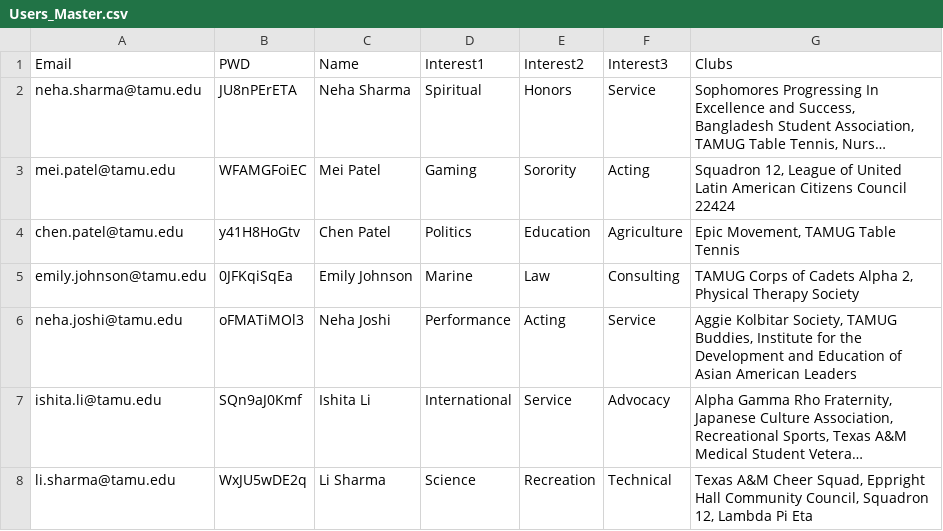
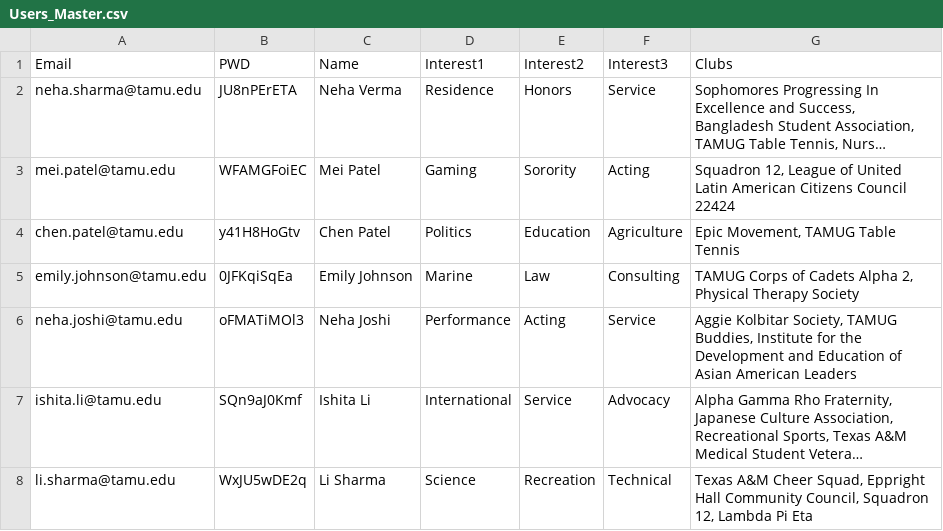
Before and after one commit to ASMYYY/Howdy-Orgs, a CSV file: backend/data/Users_Master.csv, drawn as a sheet; only a part is shown; long unchanged cells end in …; the diff names each change by its address in the sheet, - before the commit and + after, or states it on an @@ line.

```diff
--- a/backend/data/Users_Master.csv
+++ b/backend/data/Users_Master.csv
-C2 (Name): Neha Sharma
+C2 (Name): Neha Verma
-D2 (Interest1): Spiritual
+D2 (Interest1): Residence
```
Also changed, not shown: 8 other files.
